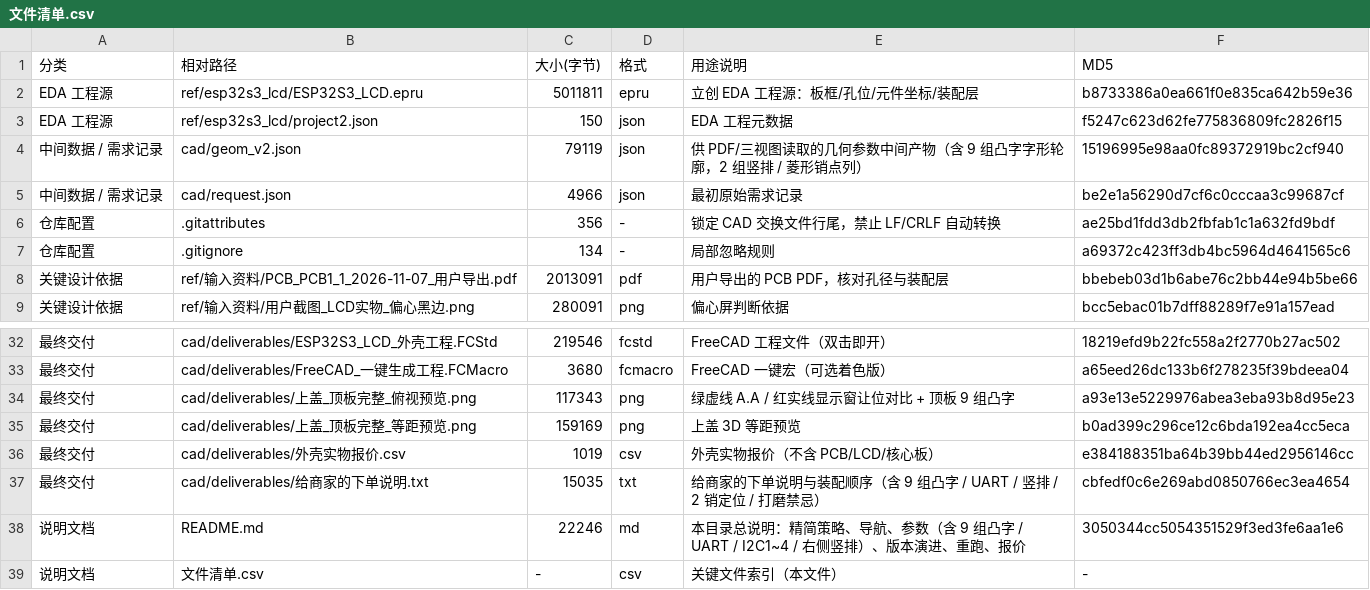
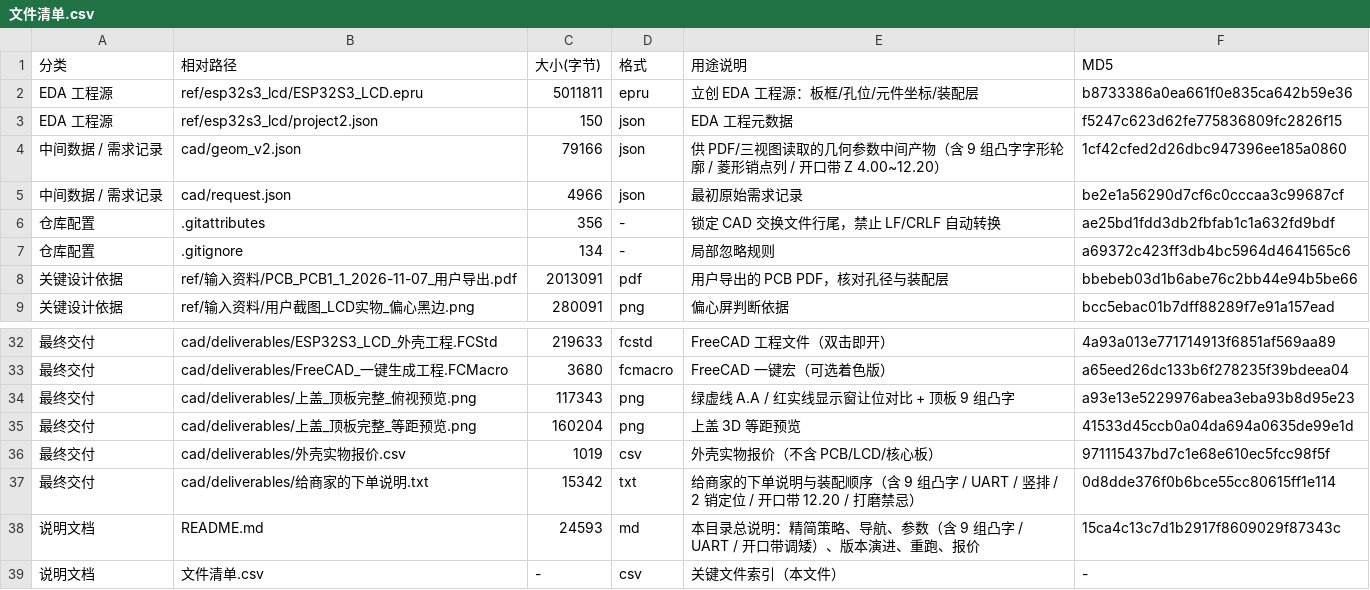
Before and after one commit to ChenDudo/ESP32S3_LCD, a CSV file: 外壳设计/文件清单.csv, drawn as a sheet; only a part is shown, gaps mark what is left out; the diff covers the shown part only.

Commit message:
外壳设计 Rev I 开口带调矮：Z 4.00~14.20 → 4.00~12.20，保留 Type-C 线头净空，全套重出并校验

```diff
--- a/外壳设计/文件清单.csv
+++ b/外壳设计/文件清单.csv
@@ -3,3 +3,3 @@ EDA 工程源,ref/esp32s3_lcd/ESP32S3_LCD.epru,5011811,epru,立创 EDA 工程源
 EDA 工程源,ref/esp32s3_lcd/project2.json,150,json,EDA 工程元数据,f5247c623d62fe775836809fc2826f15
-中间数据 / 需求记录,cad/geom_v2.json,79119,json,供 PDF/三视图读取的几何参数中间产物（含 9 组凸字字形轮廓，2 组竖排 / 菱形销点列）,15196995e98aa0fc89372919bc2cf940
+中间数据 / 需求记录,cad/geom_v2.json,79166,json,供 PDF/三视图读取的几何参数中间产物（含 9 组凸字字形轮廓 / 菱形销点列 / 开口带 Z 4.00~12.20）,1cf42cfed2d26dbc947396ee185a0860
 中间数据 / 需求记录,cad/request.json,4966,json,最初原始需求记录,be2e1a56290d7cf6c0cccaa3c99687cf
@@ -32,8 +32,8 @@ EDA 工程源,ref/esp32s3_lcd/project2.json,150,json,EDA 工程元数据,f5247c6
-最终交付,cad/deliverables/ESP32S3_LCD_外壳工程.FCStd,219546,fcstd,FreeCAD 工程文件（双击即开）,18219efd9b22fc558a2f2770b27ac502
+最终交付,cad/deliverables/ESP32S3_LCD_外壳工程.FCStd,219633,fcstd,FreeCAD 工程文件（双击即开）,4a93a013e771714913f6851af569aa89
 最终交付,cad/deliverables/FreeCAD_一键生成工程.FCMacro,3680,fcmacro,FreeCAD 一键宏（可选着色版）,a65eed26dc133b6f278235f39bdeea04
 最终交付,cad/deliverables/上盖_顶板完整_俯视预览.png,117343,png,绿虚线 A.A / 红实线显示窗让位对比 + 顶板 9 组凸字,a93e13e5229976abea3eba93b8d95e23
-最终交付,cad/deliverables/上盖_顶板完整_等距预览.png,159169,png,上盖 3D 等距预览,b0ad399c296ce12c6bda192ea4cc5eca
-最终交付,cad/deliverables/外壳实物报价.csv,1019,csv,外壳实物报价（不含 PCB/LCD/核心板）,e384188351ba64b39bb44ed2956146cc
-最终交付,cad/deliverables/给商家的下单说明.txt,15035,txt,给商家的下单说明与装配顺序（含 9 组凸字 / UART / 竖排 / 2 销定位 / 打磨禁忌）,cbfedf0c6e269abd0850766ec3ea4654
-说明文档,README.md,22246,md,本目录总说明：精简策略、导航、参数（含 9 组凸字 / UART / I2C1~4 / 右侧竖排）、版本演进、重跑、报价,3050344cc5054351529f3ed3fe6aa1e6
+最终交付,cad/deliverables/上盖_顶板完整_等距预览.png,160204,png,上盖 3D 等距预览,41533d45ccb0a04da694a0635de99e1d
+最终交付,cad/deliverables/外壳实物报价.csv,1019,csv,外壳实物报价（不含 PCB/LCD/核心板）,971115437bd7c1e68e610ec5fcc98f5f
+最终交付,cad/deliverables/给商家的下单说明.txt,15342,txt,给商家的下单说明与装配顺序（含 9 组凸字 / UART / 竖排 / 2 销定位 / 开口带 12.20 / 打磨禁忌）,0d8dde376f0b6bce55cc80615ff1e114
+说明文档,README.md,24593,md,本目录总说明：精简策略、导航、参数（含 9 组凸字 / UART / 开口带调矮）、版本演进、重跑、报价,15ca4c13c7d1b2917f8609029f87343c
 说明文档,文件清单.csv,-,csv,关键文件索引（本文件）,-
```
Also changed, not shown: 32 edited cells elsewhere in this file, 外壳设计/cad/deliverables/外壳实物报价.csv, 19 other files.
